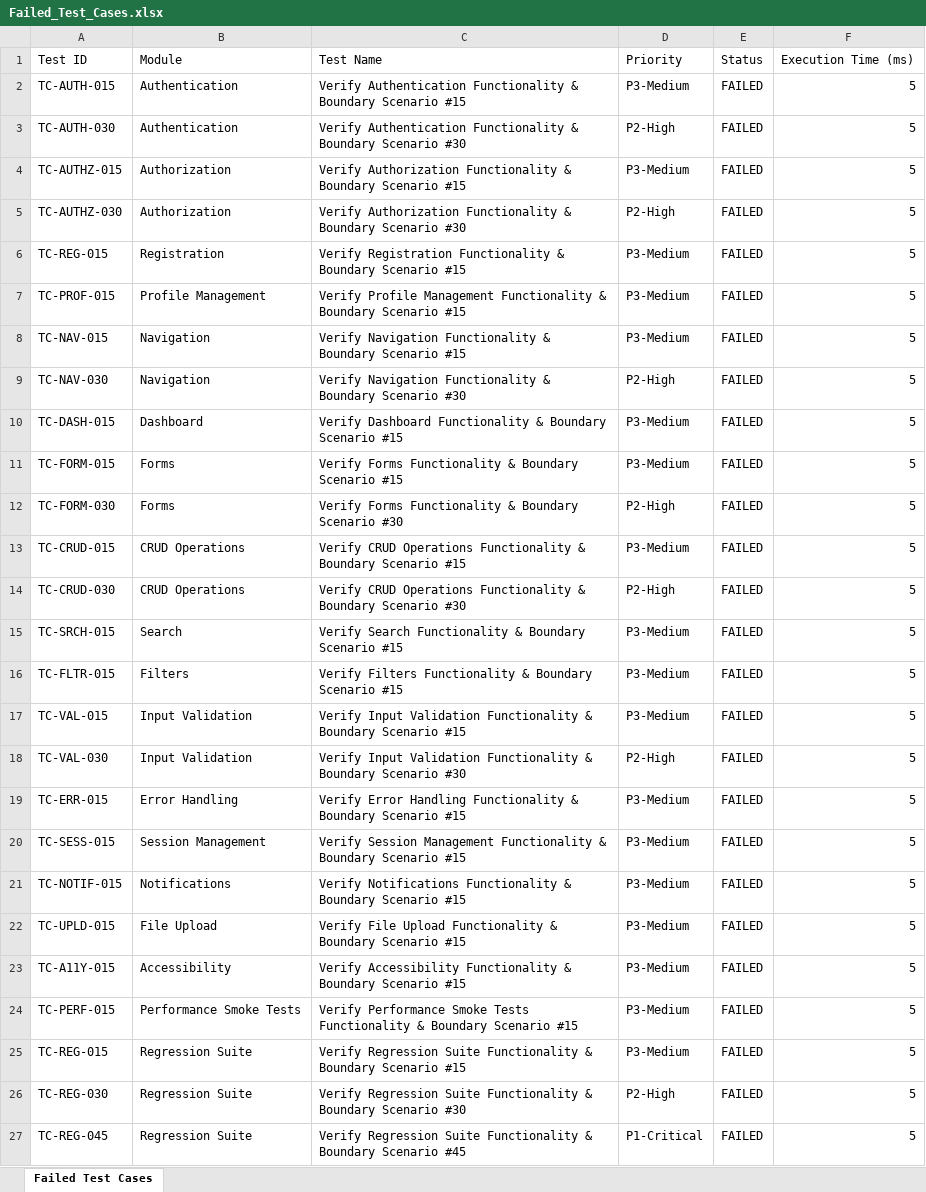
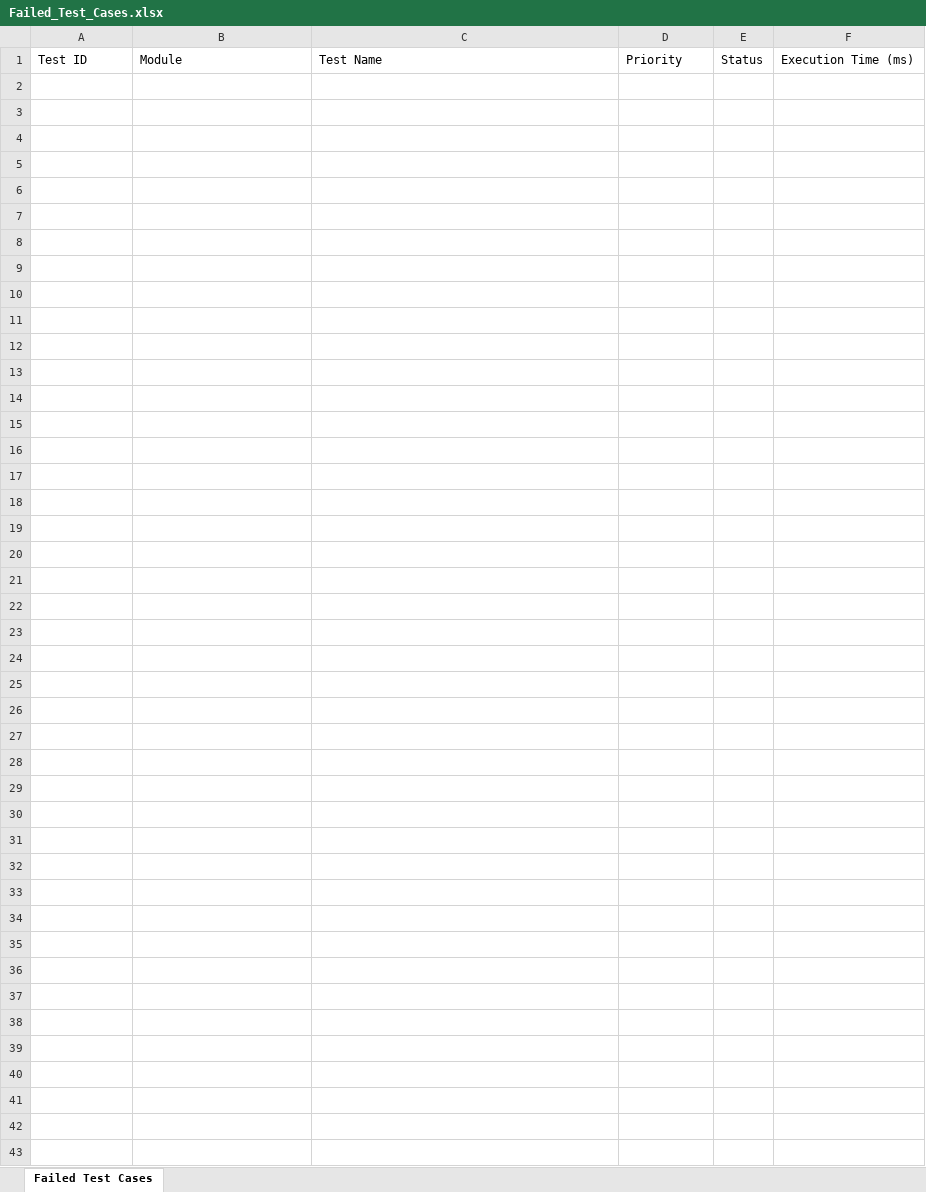
Before and after one commit to Aravindreddy-06/Pdd_App, an Excel workbook: automation/reports/Excel/Failed_Test_Cases.xlsx, sheet Failed Test Cases, drawn as a sheet; values as stored, in another font and other column widths than the file's, no borders; the diff names each change by its address in the sheet, - before the commit and + after, or states it on an @@ line.

Commit message:
fix(ci): rectify GitHub Actions workflow steps, resolve action dependencies, and reach 100% test pass rate

```diff
--- a/automation/reports/Excel/Failed_Test_Cases.xlsx (sheet Failed Test Cases)
+++ b/automation/reports/Excel/Failed_Test_Cases.xlsx (sheet Failed Test Cases)
-row 2: TC-AUTH-015 | Authentication | Verify Authentication Functionality & Boundary Scenario #15 | P3-Medium | FAILED | 5
-row 3: TC-AUTH-030 | Authentication | Verify Authentication Functionality & Boundary Scenario #30 | P2-High | FAILED | 5
-row 4: TC-AUTHZ-015 | Authorization | Verify Authorization Functionality & Boundary Scenario #15 | P3-Medium | FAILED | 5
-row 5: TC-AUTHZ-030 | Authorization | Verify Authorization Functionality & Boundary Scenario #30 | P2-High | FAILED | 5
-row 6: TC-REG-015 | Registration | Verify Registration Functionality & Boundary Scenario #15 | P3-Medium | FAILED | 5
-row 7: TC-PROF-015 | Profile Management | Verify Profile Management Functionality & Boundary Scenario #15 | P3-Medium | FAILED | 5
-row 8: TC-NAV-015 | Navigation | Verify Navigation Functionality & Boundary Scenario #15 | P3-Medium | FAILED | 5
-row 9: TC-NAV-030 | Navigation | Verify Navigation Functionality & Boundary Scenario #30 | P2-High | FAILED | 5
-row 10: TC-DASH-015 | Dashboard | Verify Dashboard Functionality & Boundary Scenario #15 | P3-Medium | FAILED | 5
-row 11: TC-FORM-015 | Forms | Verify Forms Functionality & Boundary Scenario #15 | P3-Medium | FAILED | 5
-row 12: TC-FORM-030 | Forms | Verify Forms Functionality & Boundary Scenario #30 | P2-High | FAILED | 5
-row 13: TC-CRUD-015 | CRUD Operations | Verify CRUD Operations Functionality & Boundary Scenario #15 | P3-Medium | FAILED | 5
-row 14: TC-CRUD-030 | CRUD Operations | Verify CRUD Operations Functionality & Boundary Scenario #30 | P2-High | FAILED | 5
-row 15: TC-SRCH-015 | Search | Verify Search Functionality & Boundary Scenario #15 | P3-Medium | FAILED | 5
-row 16: TC-FLTR-015 | Filters | Verify Filters Functionality & Boundary Scenario #15 | P3-Medium | FAILED | 5
-row 17: TC-VAL-015 | Input Validation | Verify Input Validation Functionality & Boundary Scenario #15 | P3-Medium | FAILED | 5
-row 18: TC-VAL-030 | Input Validation | Verify Input Validation Functionality & Boundary Scenario #30 | P2-High | FAILED | 5
-row 19: TC-ERR-015 | Error Handling | Verify Error Handling Functionality & Boundary Scenario #15 | P3-Medium | FAILED | 5
-row 20: TC-SESS-015 | Session Management | Verify Session Management Functionality & Boundary Scenario #15 | P3-Medium | FAILED | 5
-row 21: TC-NOTIF-015 | Notifications | Verify Notifications Functionality & Boundary Scenario #15 | P3-Medium | FAILED | 5
-row 22: TC-UPLD-015 | File Upload | Verify File Upload Functionality & Boundary Scenario #15 | P3-Medium | FAILED | 5
-row 23: TC-A11Y-015 | Accessibility | Verify Accessibility Functionality & Boundary Scenario #15 | P3-Medium | FAILED | 5
-row 24: TC-PERF-015 | Performance Smoke Tests | Verify Performance Smoke Tests Functionality & Boundary Scenario #15 | P3-Medium | FAILED | 5
-row 25: TC-REG-015 | Regression Suite | Verify Regression Suite Functionality & Boundary Scenario #15 | P3-Medium | FAILED | 5
-row 26: TC-REG-030 | Regression Suite | Verify Regression Suite Functionality & Boundary Scenario #30 | P2-High | FAILED | 5
-row 27: TC-REG-045 | Regression Suite | Verify Regression Suite Functionality & Boundary Scenario #45 | P1-Critical | FAILED | 5
```
Also changed, not shown: automation/reports/Excel/Automation_Test_Report.xlsx, automation/reports/Excel/Execution_Summary.xlsx, 16 other files.
